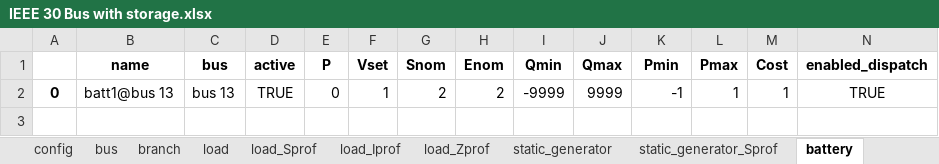
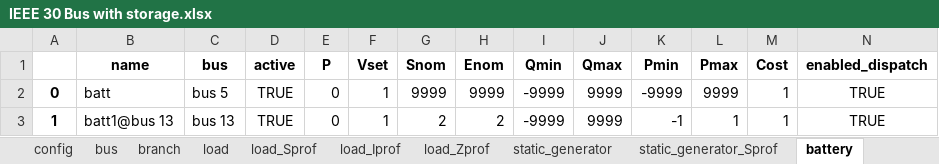
Before and after one commit to schuttpj86/vera1, an Excel workbook: Grids_and_profiles/grids/IEEE 30 Bus with storage.xlsx, sheet battery, drawn as a sheet; only a part is shown; values as stored, in another font and other column widths than the file's, no borders; addresses are those after the commit; rows hold the shown columns only; the diff names each change by its address in the sheet, - before the commit and + after, or states it on an @@ line.

```diff
--- a/Grids_and_profiles/grids/IEEE 30 Bus with storage.xlsx (sheet battery)
+++ b/Grids_and_profiles/grids/IEEE 30 Bus with storage.xlsx (sheet battery)
+row 2: 0 | batt | bus 5 | TRUE | 0 | 1 | 9999 | 9999 | -9999 | 9999 | -9999 | 9999 | 1 | TRUE
-A3: 0
+A3: 1
```
Also changed, not shown: sheet bus, sheet branch, sheet battery_Vset_profiles, sheet battery_P_profiles, sheet static_generator, sheet static_generator_Sprof, 8 other files.
